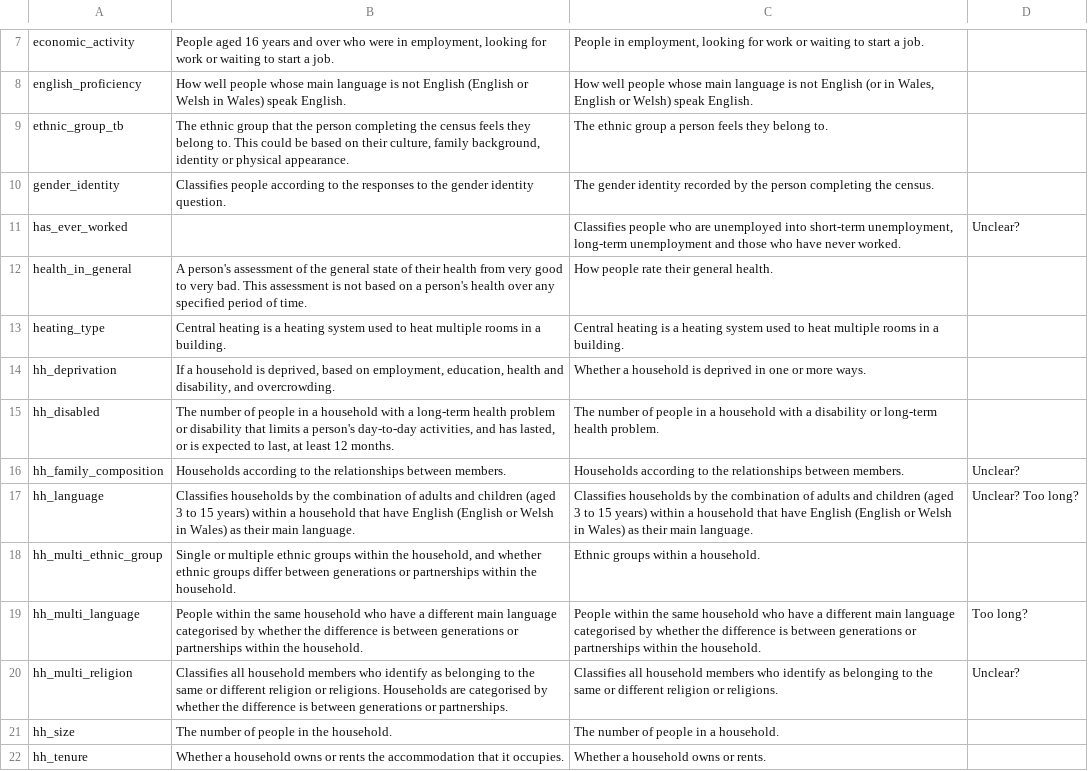
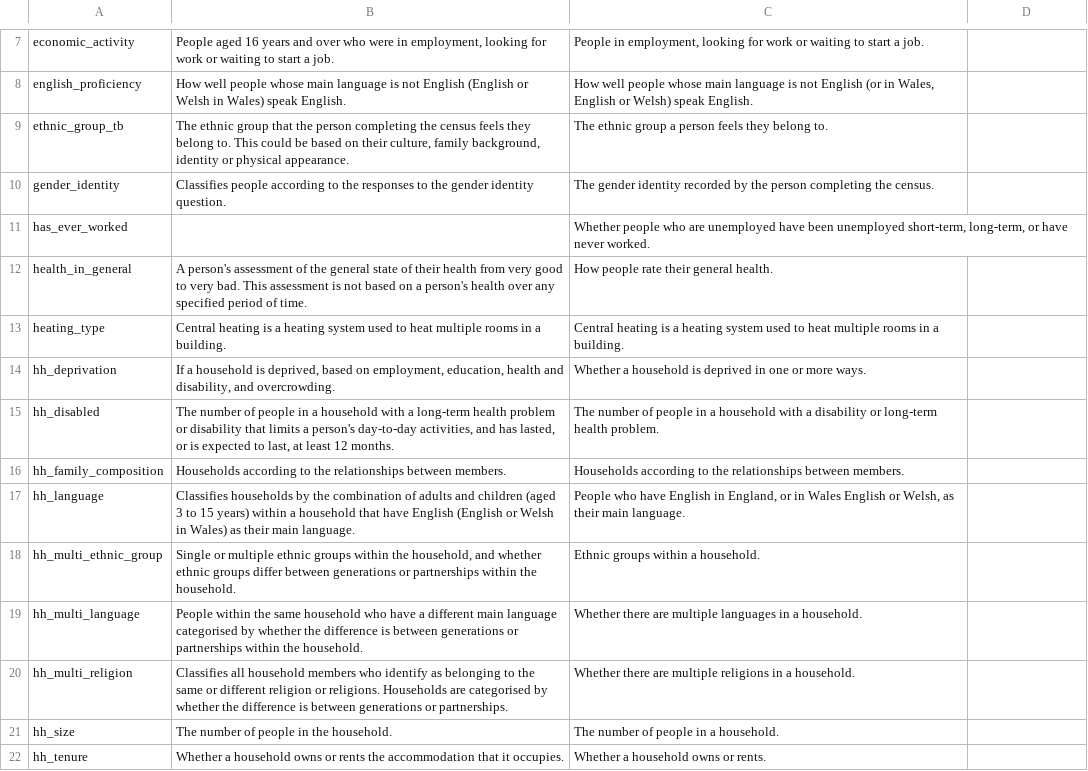
Before and after one commit to ONSdigital/dp-census-atlas, a CSV file: scripts/content/input_metadata_files/Atlas_variables_short_descriptions.csv, drawn as a sheet; only a part is shown, gaps mark what is left out; the diff covers the shown part only.

Commit message:
Improve short descrtiptions

```diff
--- a/scripts/content/input_metadata_files/Atlas_variables_short_descriptions.csv
+++ b/scripts/content/input_metadata_files/Atlas_variables_short_descriptions.csv
@@ -10,3 +10,3 @@ ethnic_group_tb,"The ethnic group that the person completing the census feels th
 gender_identity,Classifies people according to the responses to the gender identity question.,The gender identity recorded by the person completing the census.,
-has_ever_worked,,"Classifies people who are unemployed into short-term unemployment, long-term unemployment and those who have never worked.",Unclear?
+has_ever_worked,,"Whether people who are unemployed have been unemployed short-term, long-term, or have never worked.",
 health_in_general,A person's assessment of the general state of their health from very good to very bad. This assessment is not based on a person's health over any specified period of time.,How people rate their general health.,
@@ -15,3 +15,3 @@ hh_deprivation,"If a household is deprived, based on employment, education, heal
 hh_disabled,"The number of people in a household with a long-term health problem or disability that limits a person's day-to-day activities, and has lasted, or is expected to last, at least 12 months.",The number of people in a household with a disability or long-term health problem.,
-hh_family_composition,Households according to the relationships between members.,Households according to the relationships between members.,Unclear?
-hh_language,Classifies households by the combination of adults and children (aged 3 to 15 years) within a household that have English (English or Welsh in Wales) as their main language.,Classifies households by the combination of adults and children (aged 3 to 15 years) within a household that have English (English or Welsh in Wales) as their main language.,Unclear? Too long?
+hh_family_composition,Households according to the relationships between members.,Households according to the relationships between members.,
+hh_language,Classifies households by the combination of adults and children (aged 3 to 15 years) within a household that have English (English or Welsh in Wales) as their main language.,"People who have English in England, or in Wales English or Welsh, as their main language.",
@@ -19,3 +19,3 @@ hh_multi_ethnic_group,"Single or multiple ethnic groups within the household, an
-hh_multi_language,People within the same household who have a different main language categorised by whether the difference is between generations or partnerships within the household.,People within the same household who have a different main language categorised by whether the difference is between generations or partnerships within the household.,Too long?
-hh_multi_religion,Classifies all household members who identify as belonging to the same or different religion or religions. Households are categorised by whether the difference is between generations or partnerships.,Classifies all household members who identify as belonging to the same or different religion or religions.,Unclear?
+hh_multi_language,People within the same household who have a different main language categorised by whether the difference is between generations or partnerships within the household.,Whether there are multiple languages in a household.,
+hh_multi_religion,Classifies all household members who identify as belonging to the same or different religion or religions. Households are categorised by whether the difference is between generations or partnerships.,Whether there are multiple religions in a household.,
 hh_size,The number of people in the household.,The number of people in a household.,
```
Also changed, not shown: 2 added rows and 9 edited cells elsewhere in this file.
